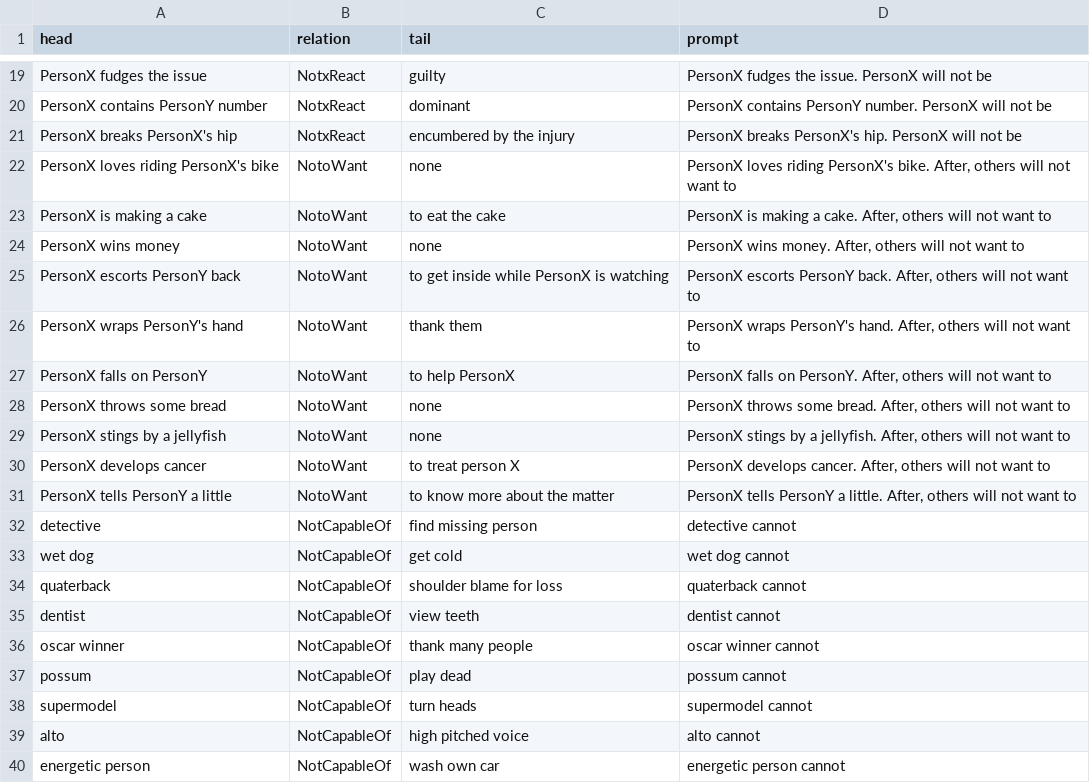
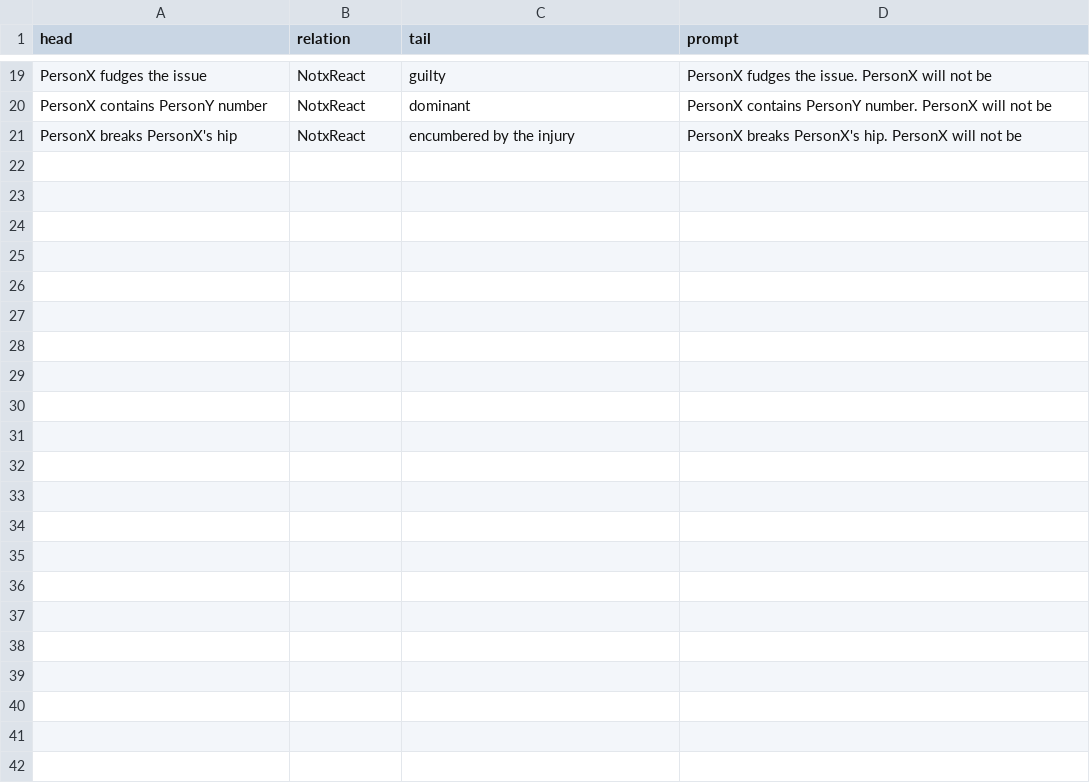
Before and after one commit to navidre/negated_complementary_commonsense, a TSV file: experiments/sampled_10_atomic2020_few_shot_qa_limited_preds/sampled_negated_preds.tsv, drawn as a sheet; only a part is shown, gaps mark what is left out; the diff covers the shown part only.

Commit message:
pipeline complete for few_shot_qa and ran for limited_preds. cot_qa method is in progress

```diff
--- a/experiments/sampled_10_atomic2020_few_shot_qa_limited_preds/sampled_negated_preds.tsv
+++ b/experiments/sampled_10_atomic2020_few_shot_qa_limited_preds/sampled_negated_preds.tsv
@@ -21,20 +21 @@ PersonX contains PersonY number	NotxReact	dominant	PersonX contains PersonY numb
 PersonX breaks PersonX's hip	NotxReact	encumbered by the injury	PersonX breaks PersonX's hip. PersonX will not be
-PersonX loves riding PersonX's bike	NotoWant	none	PersonX loves riding PersonX's bike. After, others will not want to
-PersonX is making a cake	NotoWant	to eat the cake	PersonX is making a cake. After, others will not want to
-PersonX wins money	NotoWant	none	PersonX wins money. After, others will not want to
-PersonX escorts PersonY back	NotoWant	to get inside while PersonX is watching	PersonX escorts PersonY back. After, others will not want to
-PersonX wraps PersonY's hand	NotoWant	thank them	PersonX wraps PersonY's hand. After, others will not want to
-PersonX falls on PersonY	NotoWant	to help PersonX	PersonX falls on PersonY. After, others will not want to
-PersonX throws some bread	NotoWant	none	PersonX throws some bread. After, others will not want to
-PersonX stings by a jellyfish	NotoWant	none	PersonX stings by a jellyfish. After, others will not want to
-PersonX develops cancer	NotoWant	to treat person X	PersonX develops cancer. After, others will not want to
-PersonX tells PersonY a little	NotoWant	to know more about the matter	PersonX tells PersonY a little. After, others will not want to
-detective	NotCapableOf	find missing person	detective cannot
-wet dog	NotCapableOf	get cold	wet dog cannot
-quaterback	NotCapableOf	shoulder blame for loss	quaterback cannot
-dentist	NotCapableOf	view teeth	dentist cannot
-oscar winner	NotCapableOf	thank many people	oscar winner cannot
-possum	NotCapableOf	play dead	possum cannot
-supermodel	NotCapableOf	turn heads	supermodel cannot
-alto	NotCapableOf	high pitched voice	alto cannot
-energetic person	NotCapableOf	wash own car	energetic person cannot
```
Also changed, not shown: 21 removed rows elsewhere in this file, experiments/sampled_10_atomic2020_few_shot_qa_limited_preds/sampled_normal_preds.tsv, 10 other files.
